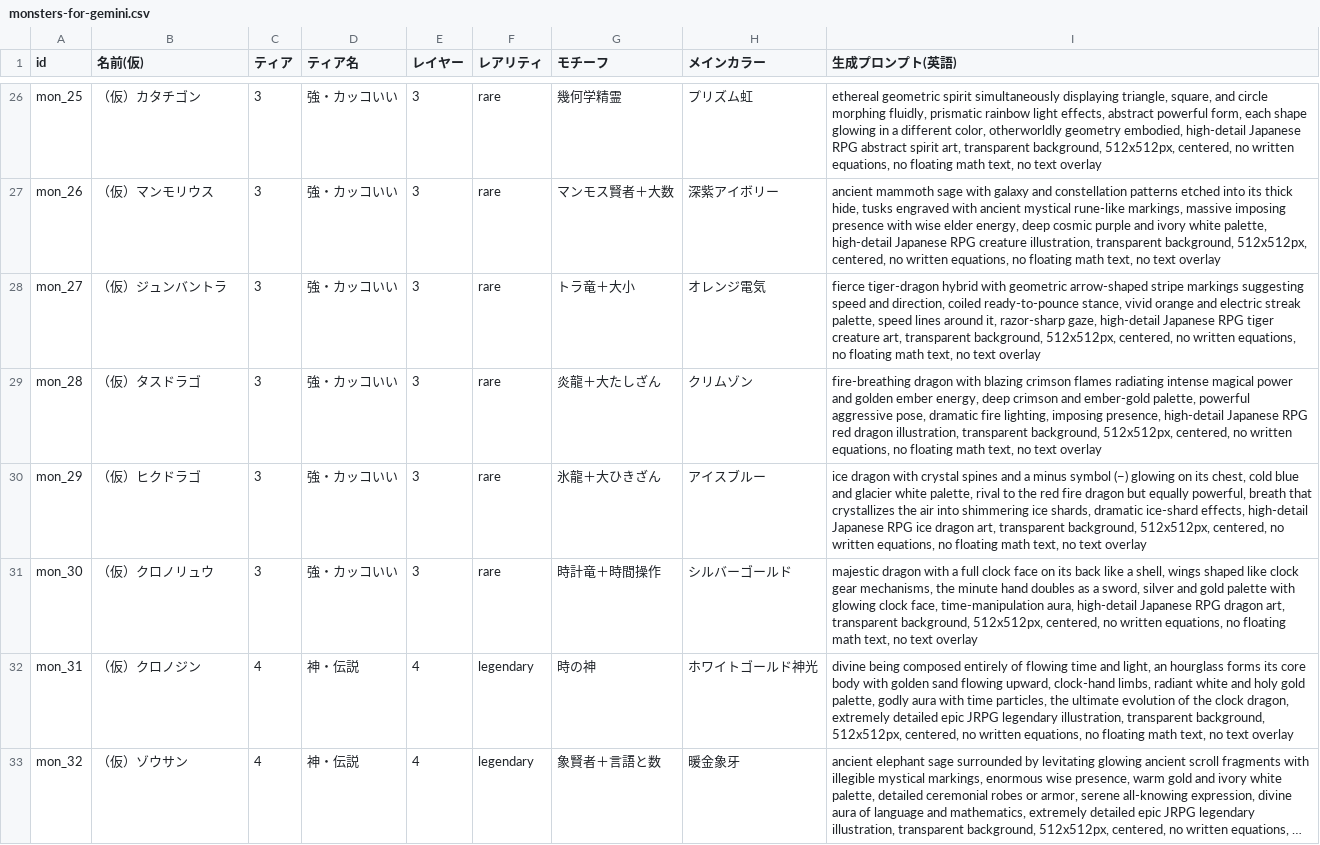
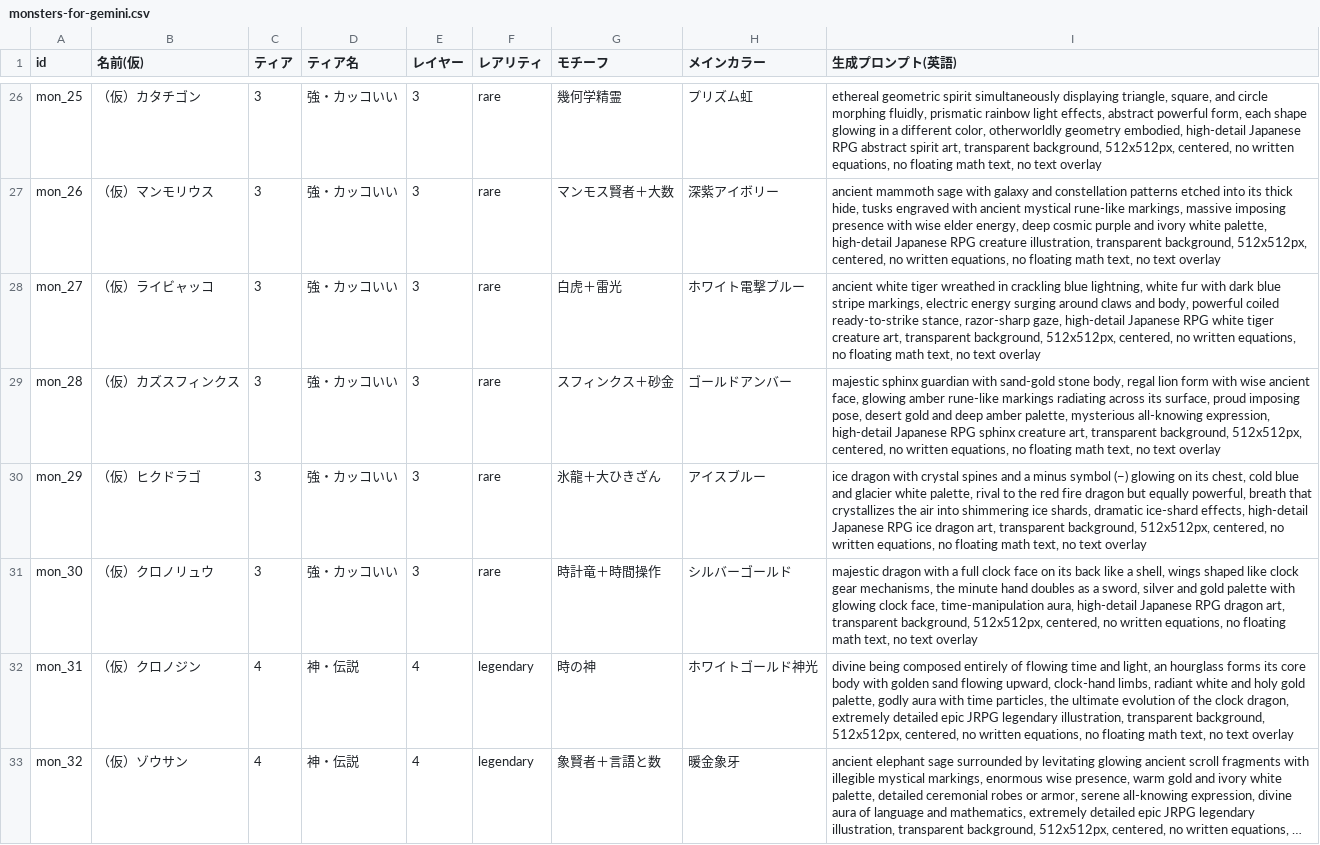
Before and after one commit to ikawakens-create/grimoire-guardians, a CSV file: docs/monsters-for-gemini.csv, drawn as a sheet; only a part is shown, gaps mark what is left out; long unchanged cells end in …; the diff covers the shown part only.

```diff
--- a/docs/monsters-for-gemini.csv
+++ b/docs/monsters-for-gemini.csv
@@ -27,4 +27,4 @@ mon_25,（仮）カタチゴン,3,強・カッコいい,3,rare,幾何学精霊,
 mon_26,（仮）マンモリウス,3,強・カッコいい,3,rare,マンモス賢者＋大数,深紫アイボリー,"ancient mammoth sage with galaxy and constellation patterns etched into its thick hide, tusks engraved with ancient mystical rune-like markings, massive imposing presence with wise elder energy, deep cosmic purple and ivory white palette, high-detail Japanese RPG creature illustration, transparent background, 512x512px, centered, no written equations, no floating math text, no text overlay"
-mon_27,（仮）ジュンバントラ,3,強・カッコいい,3,rare,トラ竜＋大小,オレンジ電気,"fierce tiger-dragon hybrid with geometric arrow-shaped stripe markings suggesting speed and direction, coiled ready-to-pounce stance, vivid orange and electric streak palette, speed lines around it, razor-sharp gaze, high-detail Japanese RPG tiger creature art, transparent background, 512x512px, centered, no written equations, no floating math text, no text overlay"
-mon_28,（仮）タスドラゴ,3,強・カッコいい,3,rare,炎龍＋大たしざん,クリムゾン,"fire-breathing dragon with blazing crimson flames radiating intense magical power and golden ember energy, deep crimson and ember-gold palette, powerful aggressive pose, dramatic fire lighting, imposing presence, high-detail Japanese RPG red dragon illustration, transparent background, 512x512px, centered, no written equations, no floating math text, no text overlay"
+mon_27,（仮）ライビャッコ,3,強・カッコいい,3,rare,白虎＋雷光,ホワイト電撃ブルー,"ancient white tiger wreathed in crackling blue lightning, white fur with dark blue stripe markings, electric energy surging around claws and body, powerful coiled ready-to-strike stance, razor-sharp gaze, high-detail Japanese RPG white tiger creature art, transparent background, 512x512px, centered, no written equations, no floating math text, no text overlay"
+mon_28,（仮）カズスフィンクス,3,強・カッコいい,3,rare,スフィンクス＋砂金,ゴールドアンバー,"majestic sphinx guardian with sand-gold stone body, regal lion form with wise ancient face, glowing amber rune-like markings radiating across its surface, proud imposing pose, desert gold and deep amber palette, mysterious all-knowing expression, high-detail Japanese RPG sphinx creature art, transparent background, 512x512px, centered, no written equations, no floating math text, no text overlay"
 mon_29,（仮）ヒクドラゴ,3,強・カッコいい,3,rare,氷龍＋大ひきざん,アイスブルー,"ice dragon with crystal spines and a minus symbol (−) glowing on its chest, cold blue and glacier white palette, rival to the red fire dragon but equally powerful, breath that crystallizes the air into shimmering ice shards, dramatic ice-shard effects, high-detail Japanese RPG ice dragon art, transparent background, 512x512px, centered, no written equations, no floating math text, no text overlay"
```
Also changed, not shown: 19 edited cells elsewhere in this file.
